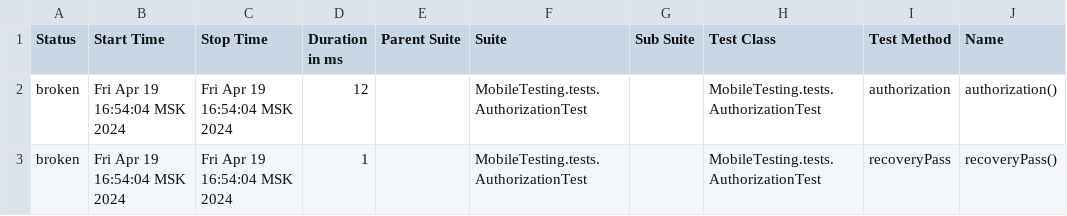
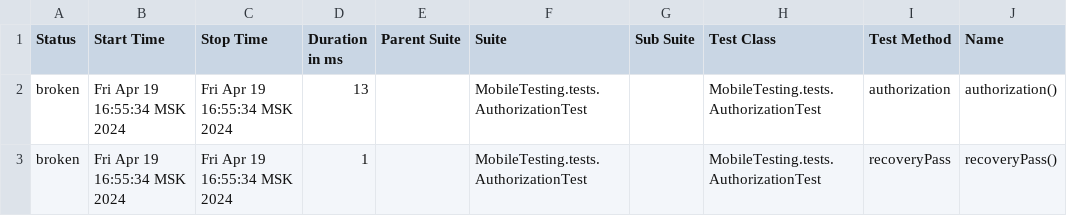
Before and after one commit to devops-ot/allure, a CSV file: data/suites.csv, drawn as a sheet; only a part is shown; the diff names each change by its address in the sheet, - before the commit and + after, or states it on an @@ line.

Commit message:
AuthorizationTest

```diff
--- a/data/suites.csv
+++ b/data/suites.csv
-B2:B3 (Start Time): Fri Apr 19 16:54:04 MSK 2024
+B2:B3 (Start Time): Fri Apr 19 16:55:34 MSK 2024
-C2:C3 (Stop Time): Fri Apr 19 16:54:04 MSK 2024
+C2:C3 (Stop Time): Fri Apr 19 16:55:34 MSK 2024
-D2 (Duration in ms): 12
+D2 (Duration in ms): 13
```
Also changed, not shown: 22 other files.
